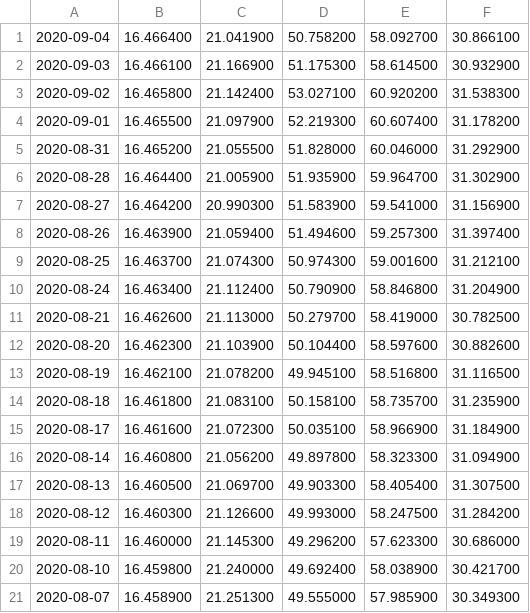
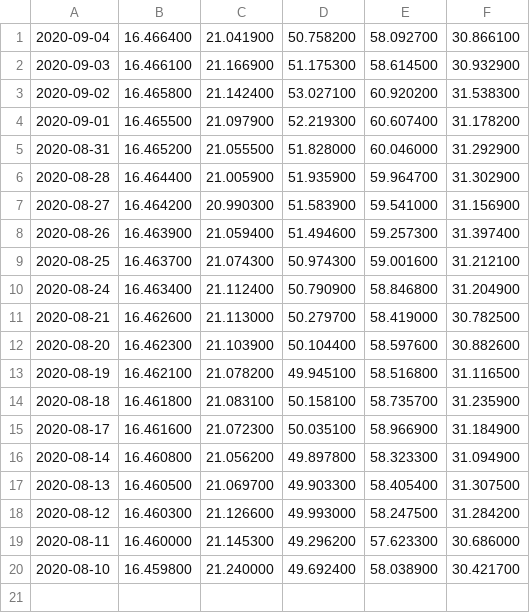
Before and after one commit to mckelvym/tsp_prices, a CSV file: tspsharePriceHistory.csv, drawn as a sheet.

Commit message:
Daily update

```diff
--- a/tspsharePriceHistory.csv
+++ b/tspsharePriceHistory.csv
@@ -20,2 +20 @@
 2020-08-10, 16.459800, 21.240000, 49.692400, 58.038900, 30.421700
-2020-08-07, 16.458900, 21.251300, 49.555000, 57.985900, 30.349300
```
